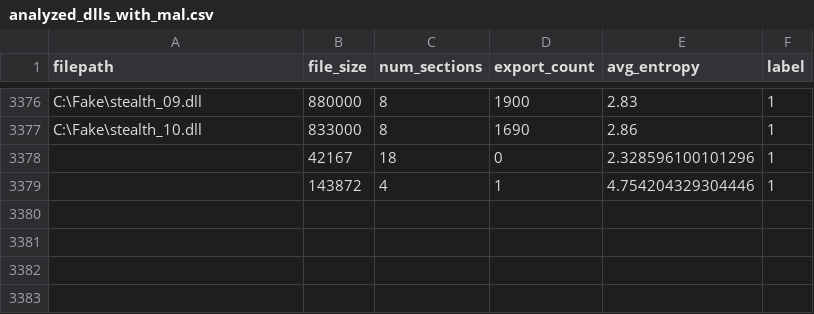
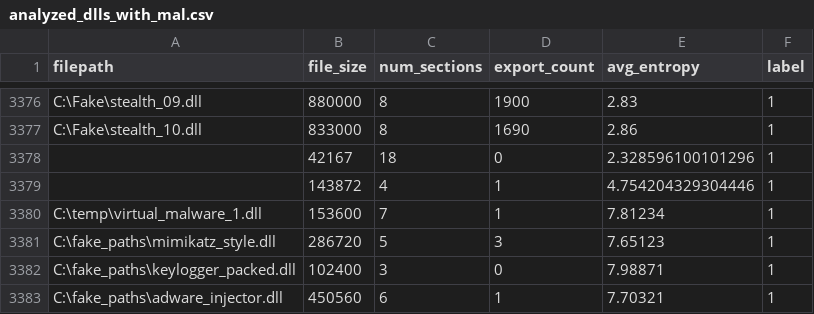
Before and after one commit to jyaniee/DLLDetect, a CSV file: tools/analyzed_dlls_with_mal.csv, drawn as a sheet; only a part is shown, gaps mark what is left out.

```diff
--- a/tools/analyzed_dlls_with_mal.csv
+++ b/tools/analyzed_dlls_with_mal.csv
@@ -3379 +3379,5 @@ C:\Fake\stealth_10.dll,833000,8,1690,2.86,1
 ,143872,4,1,4.754204329304446,1
+C:\temp\virtual_malware_1.dll,153600,7,1,7.81234,1
+C:\fake_paths\mimikatz_style.dll,286720,5,3,7.65123,1
+C:\fake_paths\keylogger_packed.dll,102400,3,0,7.98871,1
+C:\fake_paths\adware_injector.dll,450560,6,1,7.70321,1
```
